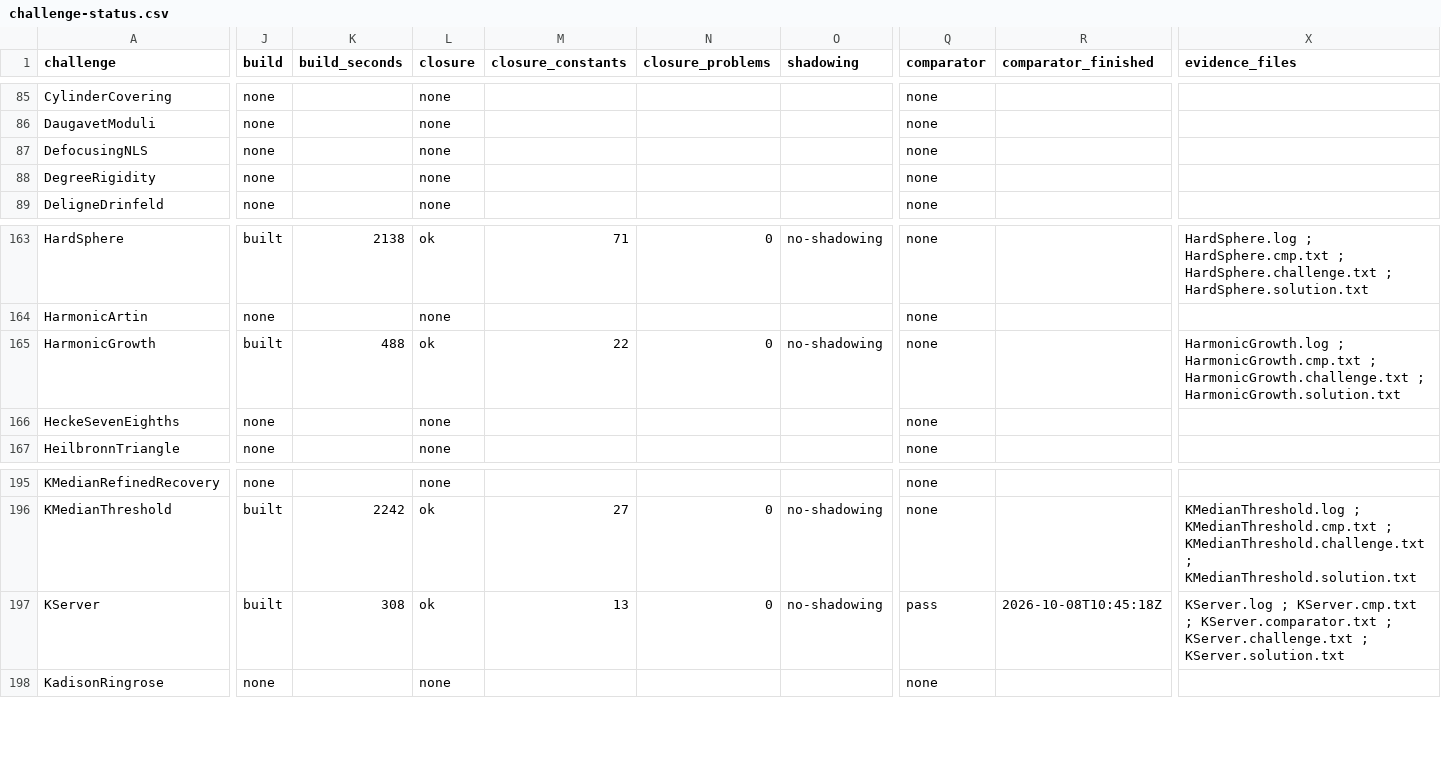
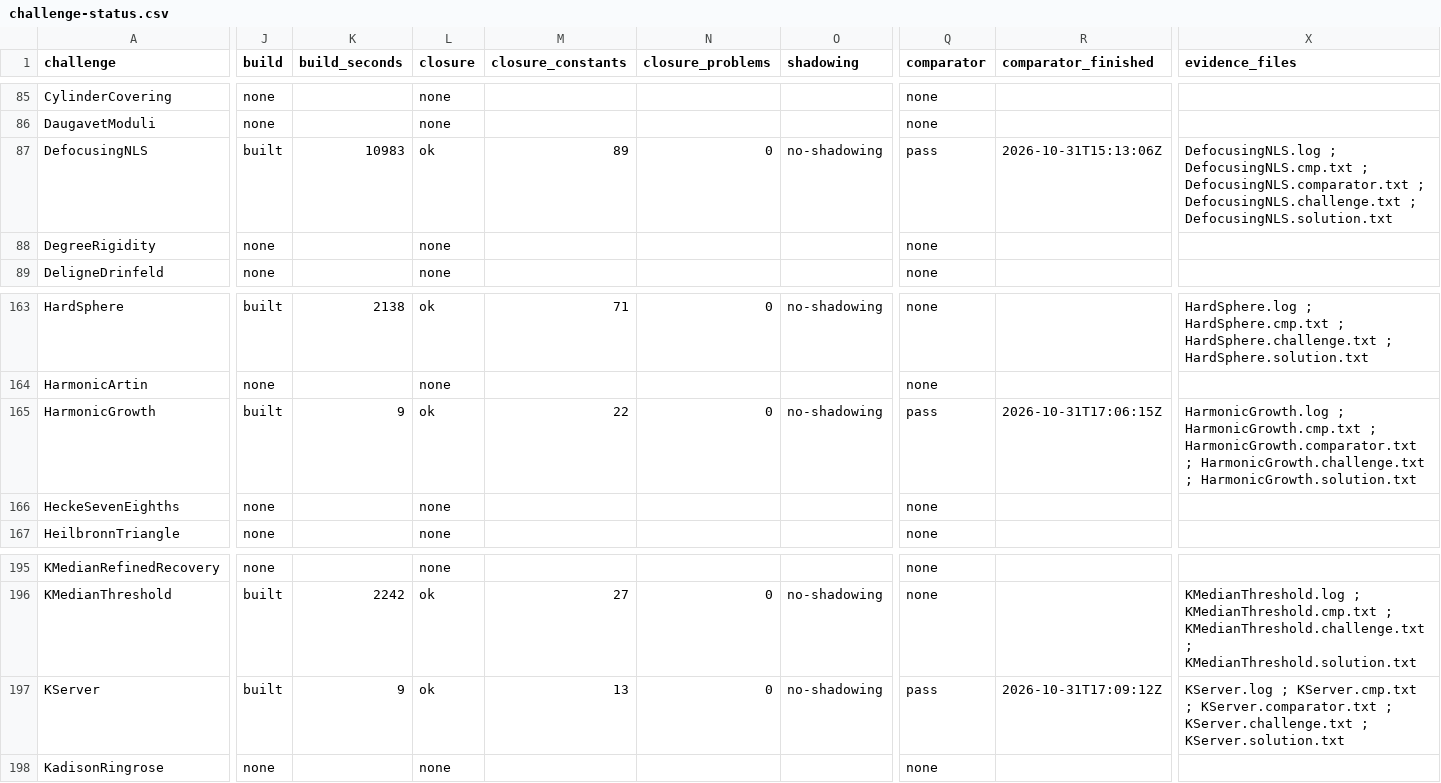
Before and after one commit to mathvet/mathvet, a CSV file: reviews/openai-math/challenge-status.csv, drawn as a sheet; only a part is shown, gaps mark what is left out; the diff covers the shown part only; the diff names each change by its address in the sheet, - before the commit and + after, or states it on an @@ line.

```diff
--- a/reviews/openai-math/challenge-status.csv
+++ b/reviews/openai-math/challenge-status.csv
-J87 (build): none
+J87 (build): built
-K87 (build_seconds): (empty)
+K87 (build_seconds): 10983
-L87 (closure): none
+L87 (closure): ok
-M87 (closure_constants): (empty)
+M87 (closure_constants): 89
-N87 (closure_problems): (empty)
+N87 (closure_problems): 0
-O87 (shadowing): (empty)
+O87 (shadowing): no-shadowing
-Q87 (comparator): none
+Q87 (comparator): pass
-R87 (comparator_finished): (empty)
+R87 (comparator_finished): 2026-10-31T15:13:06Z
-X87 (evidence_files): (empty)
+X87 (evidence_files): DefocusingNLS.log ; DefocusingNLS.cmp.txt ; DefocusingNLS.comparator.txt ; DefocusingNLS.challenge.txt ; DefocusingNLS.solution.txt
-K165 (build_seconds): 488
+K165 (build_seconds): 9
-Q165 (comparator): none
+Q165 (comparator): pass
-R165 (comparator_finished): (empty)
+R165 (comparator_finished): 2026-10-31T17:06:15Z
-X165 (evidence_files): …HarmonicGrowth.cmp.txt ; HarmonicGrowth.challenge.txt ;…
+X165 (evidence_files): …HarmonicGrowth.cmp.txt ; HarmonicGrowth.comparator.txt ; HarmonicGrowth.challenge.txt ;…
-K197 (build_seconds): 308
+K197 (build_seconds): 9
-R197 (comparator_finished): 2026-10-08T10:45:18Z
+R197 (comparator_finished): 2026-10-31T17:09:12Z
```
Also changed, not shown: 36 edited cells elsewhere in this file, reviews/openai-math/fidelity-table.csv, 39 other files.
